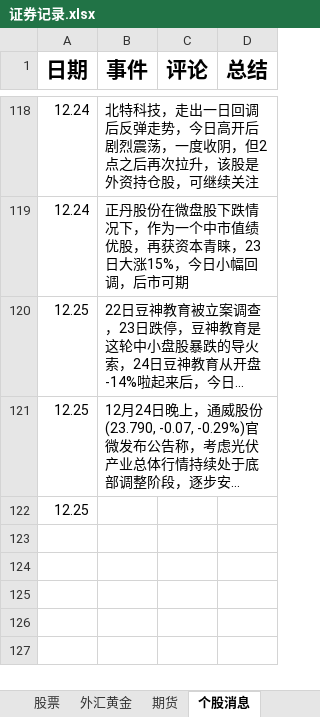
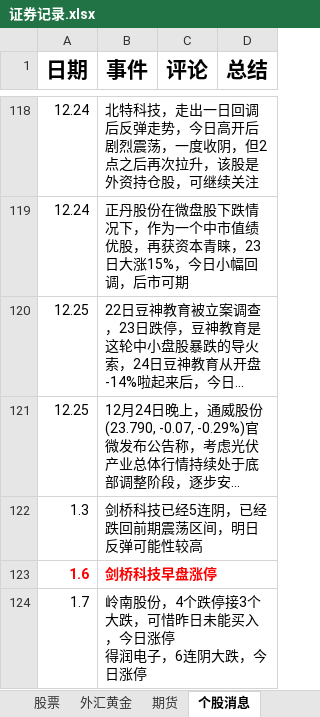
Before and after one commit to namelcx/military_org_new, an Excel workbook: 证券记录.xlsx, sheet 个股消息, drawn as a sheet; only a part is shown, gaps mark what is left out; long unchanged cells end in …; values as stored, in another font and other column widths than the file's, no borders; removed rows and columns are numbered as before the commit, all else as after; ↵ is a line break in a cell; the diff names each change by its address in the sheet, - before the commit and + after, or states it on an @@ line.

```diff
--- a/证券记录.xlsx (sheet 个股消息)
+++ b/证券记录.xlsx (sheet 个股消息)
-row 122: 12.25
+row 122: 1.3 | 剑桥科技已经5连阴，已经跌回前期震荡区间，明日反弹可能性较高
+row 123: 1.6 | 剑桥科技早盘涨停
+row 124: 1.7 | 岭南股份，4个跌停接3个大跌，可惜昨日未能买入，今日涨停 ↵ 得润电子，6连阴大跌，今日涨停
```
Also changed, not shown: sheet 股票, 1 other file.
